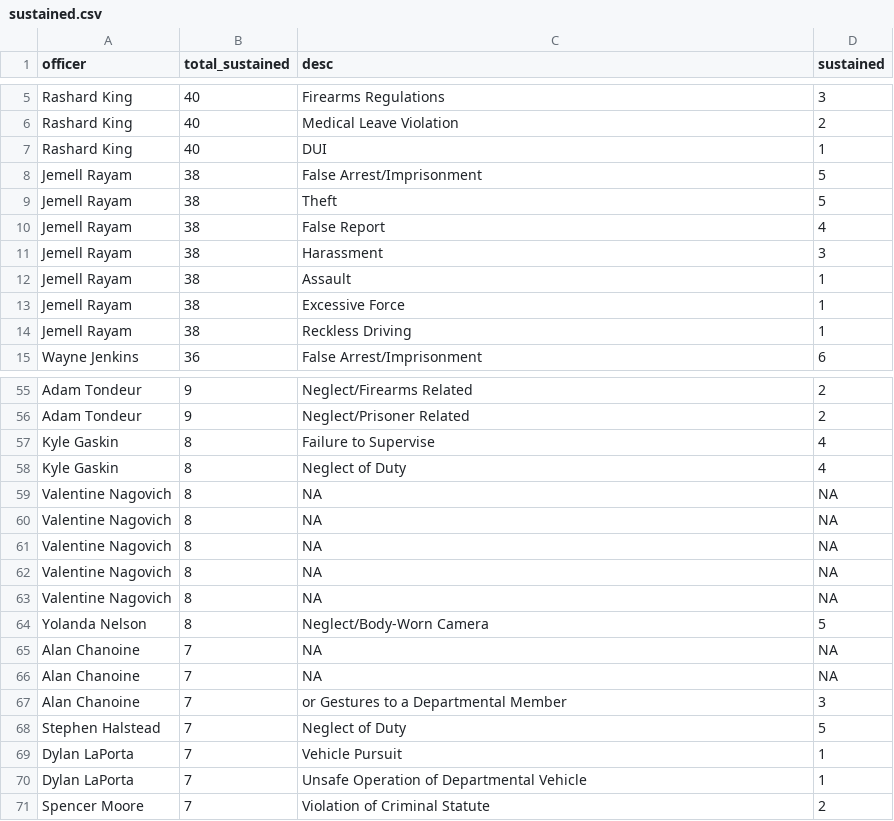
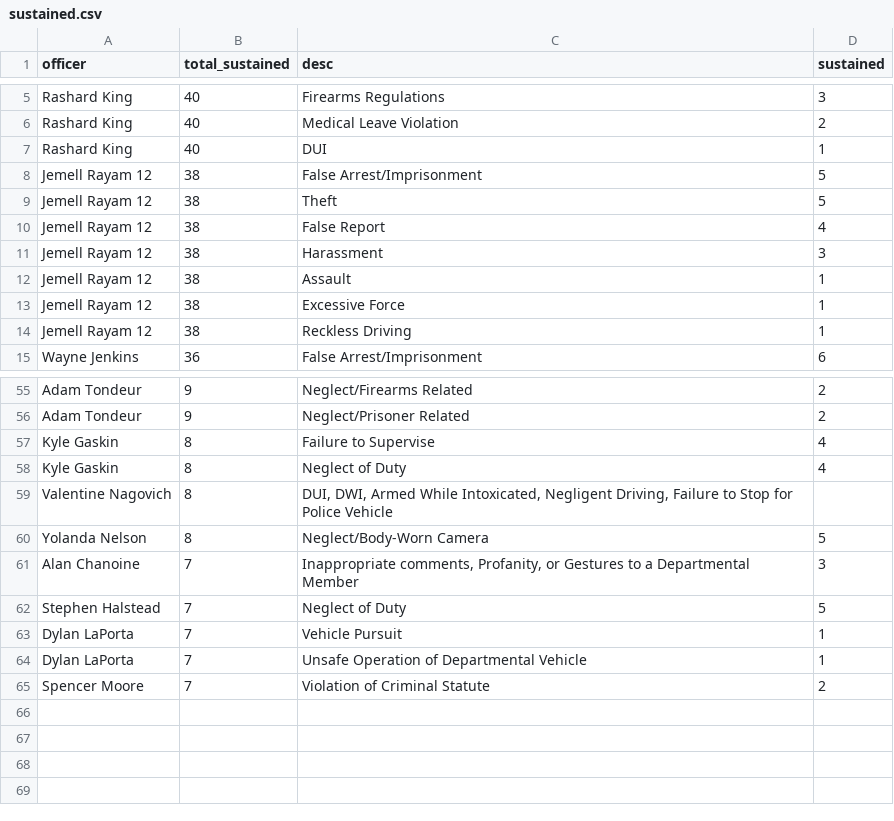
Before and after one commit to openjusticebaltimore/gttf, a CSV file: data/aclu_extract/sustained.csv, drawn as a sheet; only a part is shown, gaps mark what is left out.

Commit message:
Fix string splitting in ACLU sustained

```diff
--- a/data/aclu_extract/sustained.csv
+++ b/data/aclu_extract/sustained.csv
@@ -7,9 +7,9 @@ Rashard King,40,Medical Leave Violation,2
 Rashard King,40,DUI,1
-Jemell Rayam ,38,False Arrest/Imprisonment,5
-Jemell Rayam ,38,Theft,5
-Jemell Rayam ,38,False Report,4
-Jemell Rayam ,38,Harassment,3
-Jemell Rayam ,38,Assault,1
-Jemell Rayam ,38,Excessive Force,1
-Jemell Rayam ,38,Reckless Driving,1
+Jemell Rayam 12,38,False Arrest/Imprisonment,5
+Jemell Rayam 12,38,Theft,5
+Jemell Rayam 12,38,False Report,4
+Jemell Rayam 12,38,Harassment,3
+Jemell Rayam 12,38,Assault,1
+Jemell Rayam 12,38,Excessive Force,1
+Jemell Rayam 12,38,Reckless Driving,1
 Wayne Jenkins,36,False Arrest/Imprisonment,6
@@ -58,11 +58,5 @@ Kyle Gaskin,8,Failure to Supervise,4
 Kyle Gaskin,8,Neglect of Duty,4
-Valentine Nagovich,8,NA,NA
-Valentine Nagovich,8,NA,NA
-Valentine Nagovich,8,NA,NA
-Valentine Nagovich,8,NA,NA
-Valentine Nagovich,8,NA,NA
+Valentine Nagovich,8,"DUI, DWI, Armed While Intoxicated, Negligent Driving, Failure to Stop for Police Vehicle",
 Yolanda Nelson,8,Neglect/Body-Worn Camera,5
-Alan Chanoine,7,NA,NA
-Alan Chanoine,7,NA,NA
-Alan Chanoine,7,or Gestures to a Departmental Member,3
+Alan Chanoine,7,"Inappropriate comments, Profanity, or Gestures to a Departmental Member",3
 Stephen Halstead,7,Neglect of Duty,5
```
Also changed, not shown: 1 other file.
